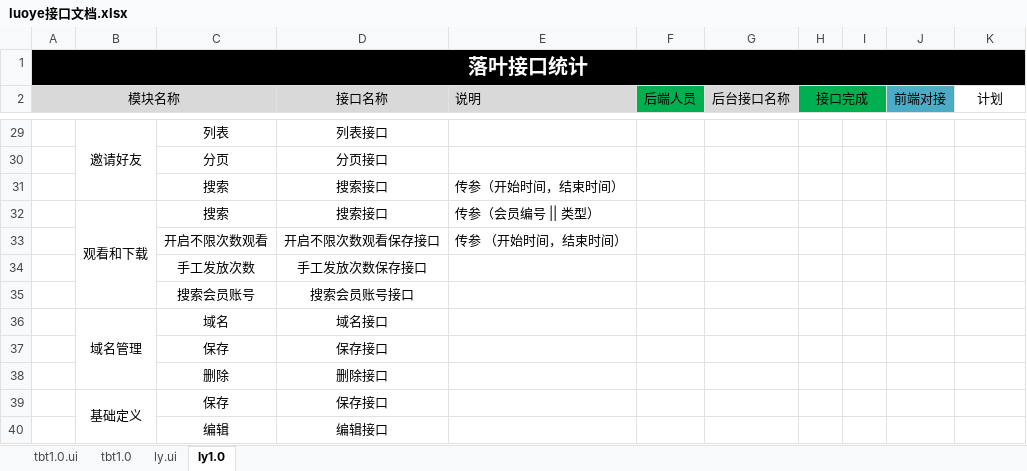
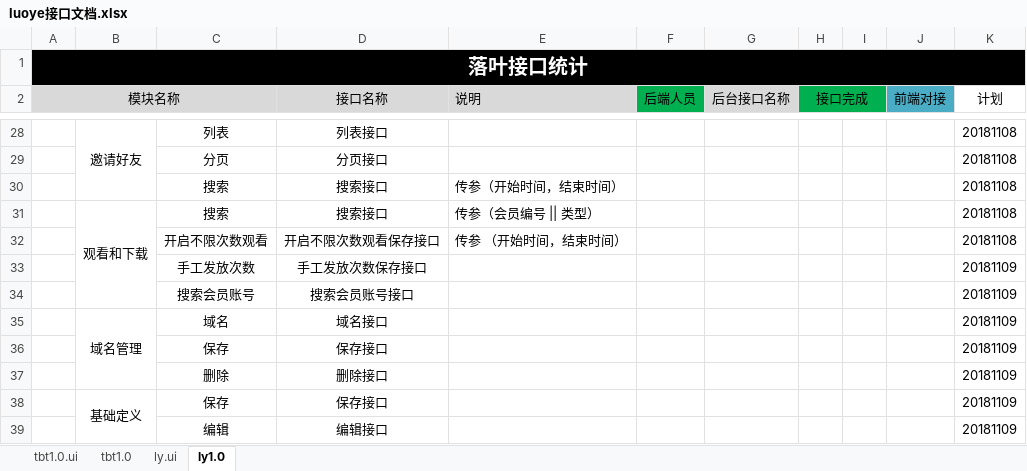
Before and after one commit to besswang/luoye_admin, an Excel workbook: luoye接口文档.xlsx, sheet ly1.0, drawn as a sheet; only a part is shown, gaps mark what is left out; values as stored, in another font and other column widths than the file's, no borders; addresses are those after the commit; the diff covers the shown part only; the diff names each change by its address in the sheet, - before the commit and + after, or states it on an @@ line.

```diff
--- a/luoye接口文档.xlsx (sheet ly1.0)
+++ b/luoye接口文档.xlsx (sheet ly1.0)
-K28:K32 (计划): (empty)
+K28:K32 (计划): 20181108
-K33:K39 (计划): (empty)
+K33:K39 (计划): 20181109
```
Also changed, not shown: 2 added rows, 3 removed rows and 25 edited cells elsewhere in this sheet, 45 other files.
